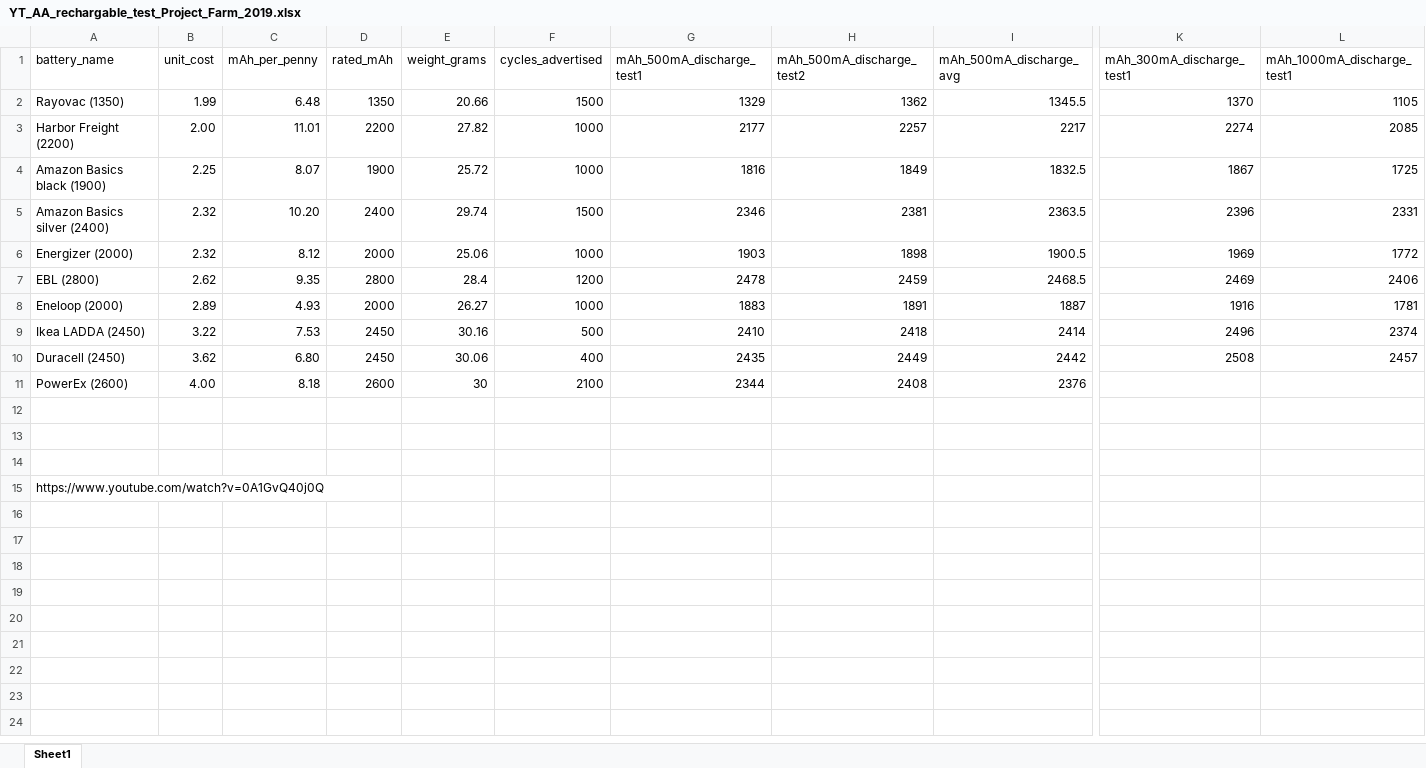
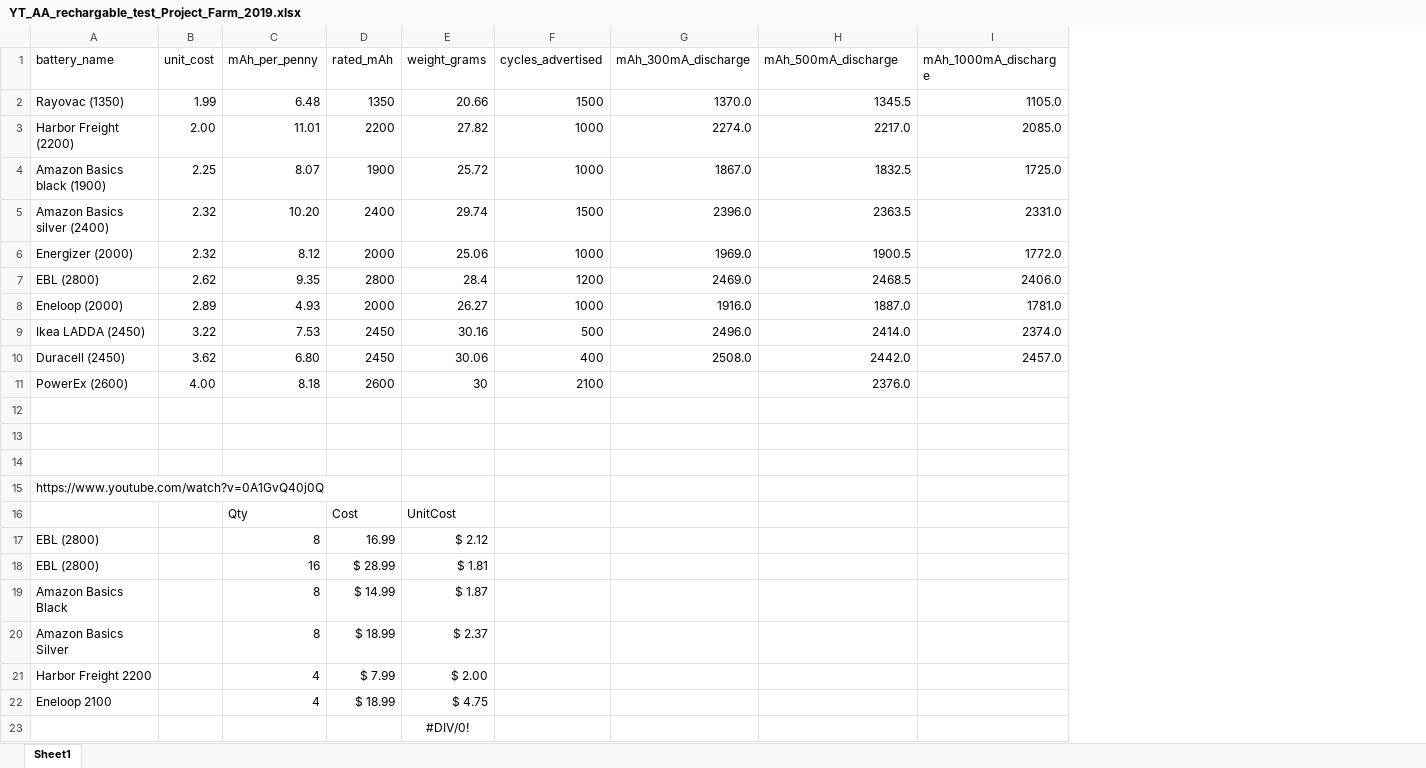
Before and after one commit to wbdill/r-sandbox01, an Excel workbook: data/YT_AA_rechargable_test_Project_Farm_2019.xlsx, sheet Sheet1, drawn as a sheet; only a part is shown, gaps mark what is left out; values as stored, in another font and other column widths than the file's, no borders; removed rows and columns are numbered as before the commit, all else as after; rows hold the shown columns only; the diff names each change by its address in the sheet, - before the commit and + after, or states it on an @@ line.

Commit message:
minor chg

```diff
--- a/data/YT_AA_rechargable_test_Project_Farm_2019.xlsx (sheet Sheet1)
+++ b/data/YT_AA_rechargable_test_Project_Farm_2019.xlsx (sheet Sheet1)
-column G (mAh_500mA_discharge_test1), rows 2-11: 1329 | 2177 | 1816 | 2346 | 1903 | 2478 | 1883 | 2410 | 2435 | 2344
-column H (mAh_500mA_discharge_test2), rows 2-11: 1362 | 2257 | 1849 | 2381 | 1898 | 2459 | 1891 | 2418 | 2449 | 2408
+column G (mAh_300mA_discharge), rows 2-10: 1370.0 | 2274.0 | 1867.0 | 2396.0 | 1969.0 | 2469.0 | 1916.0 | 2496.0 | 2508.0
+column I (mAh_1000mA_discharge), rows 2-10: 1105.0 | 2085.0 | 1725.0 | 2331.0 | 1772.0 | 2406.0 | 1781.0 | 2374.0 | 2457.0
-column K (mAh_300mA_discharge_test1), rows 2-10: 1370 | 2274 | 1867 | 2396 | 1969 | 2469 | 1916 | 2496 | 2508
-column L (mAh_1000mA_discharge_test1), rows 2-10: 1105 | 2085 | 1725 | 2331 | 1772 | 2406 | 1781 | 2374 | 2457
-H1: mAh_500mA_discharge_avg
+H1: mAh_500mA_discharge
-H3 (mAh_500mA_discharge): 2217
+H3 (mAh_500mA_discharge): 2217.0
-H8 (mAh_500mA_discharge): 1887
+H8 (mAh_500mA_discharge): 1887.0
-H9 (mAh_500mA_discharge): 2414
+H9 (mAh_500mA_discharge): 2414.0
-H10 (mAh_500mA_discharge): 2442
+H10 (mAh_500mA_discharge): 2442.0
-H11 (mAh_500mA_discharge): 2376
+H11 (mAh_500mA_discharge): 2376.0
+row 16:  |  | Qty | Cost | UnitCost
+row 17: EBL (2800) |  | 8 | 16.99 | $ 2.12
+row 18: EBL (2800) |  | 16 | $ 28.99 | $ 1.81
+row 19: Amazon Basics Black |  | 8 | $ 14.99 | $ 1.87
+row 20: Amazon Basics Silver |  | 8 | $ 18.99 | $ 2.37
+row 21: Harbor Freight 2200 |  | 4 | $ 7.99 | $ 2.00
+row 22: Eneloop 2100 |  | 4 | $ 18.99 | $ 4.75
+row 23:  |  |  |  | #DIV/0!
```
Also changed, not shown: formulas that keep their value.
